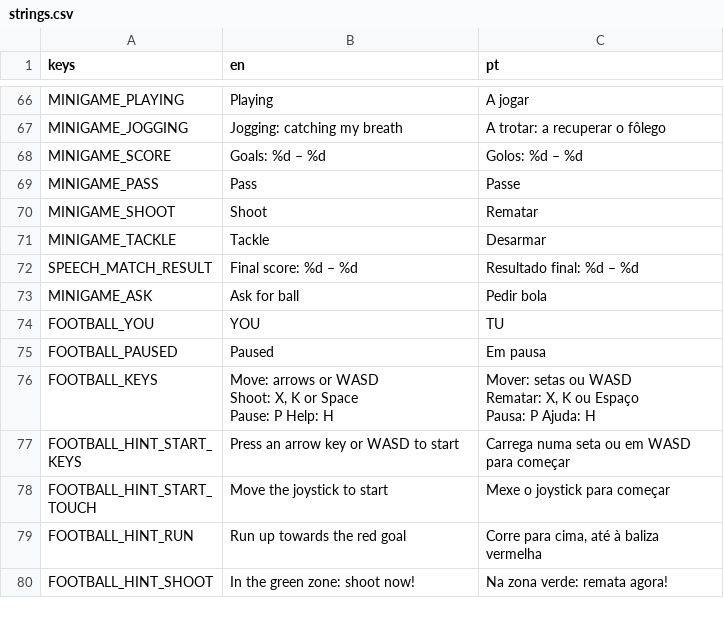
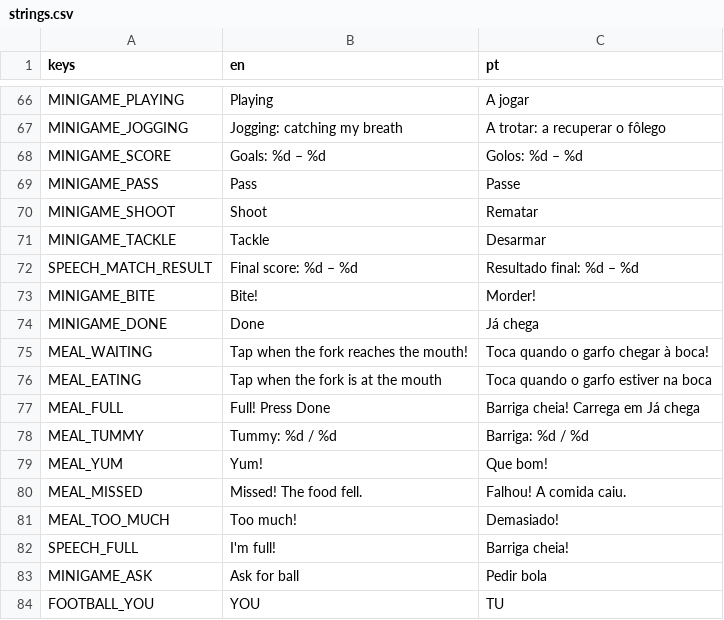
Before and after one commit to RomesQuiet/bio-streams-CMP, a CSV file: translations/strings.csv, drawn as a sheet; only a part is shown, gaps mark what is left out; the shorter side is filled out with more unchanged rows.

```diff
--- a/translations/strings.csv
+++ b/translations/strings.csv
@@ -72,2 +72,12 @@ MINIGAME_TACKLE,Tackle,Desarmar
 SPEECH_MATCH_RESULT,Final score: %d – %d,Resultado final: %d – %d
+MINIGAME_BITE,Bite!,Morder!
+MINIGAME_DONE,Done,Já chega
+MEAL_WAITING,Tap when the fork reaches the mouth!,Toca quando o garfo chegar à boca!
+MEAL_EATING,Tap when the fork is at the mouth,Toca quando o garfo estiver na boca
+MEAL_FULL,Full! Press Done,Barriga cheia! Carrega em Já chega
+MEAL_TUMMY,Tummy: %d / %d,Barriga: %d / %d
+MEAL_YUM,Yum!,Que bom!
+MEAL_MISSED,Missed! The food fell.,Falhou! A comida caiu.
+MEAL_TOO_MUCH,Too much!,Demasiado!
+SPEECH_FULL,I'm full!,Barriga cheia!
 MINIGAME_ASK,Ask for ball,Pedir bola
```
Also changed, not shown: 19 other files.
